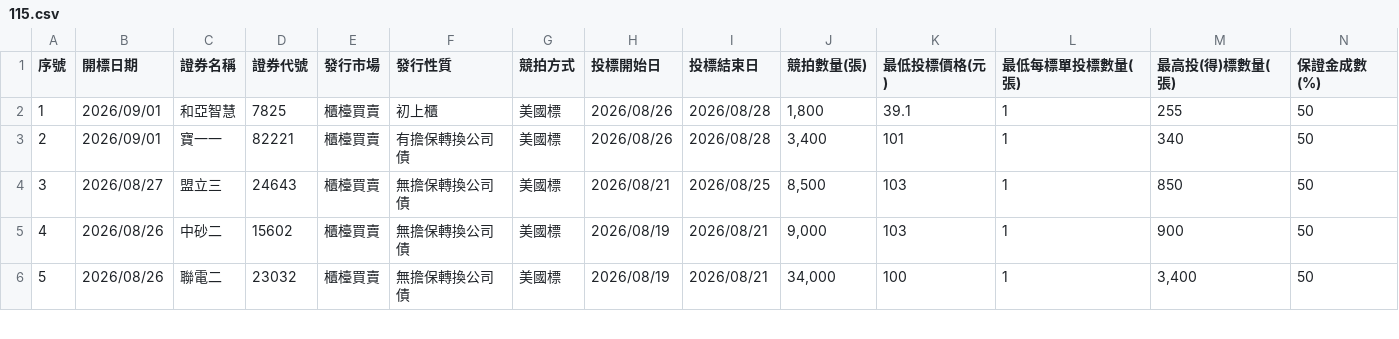
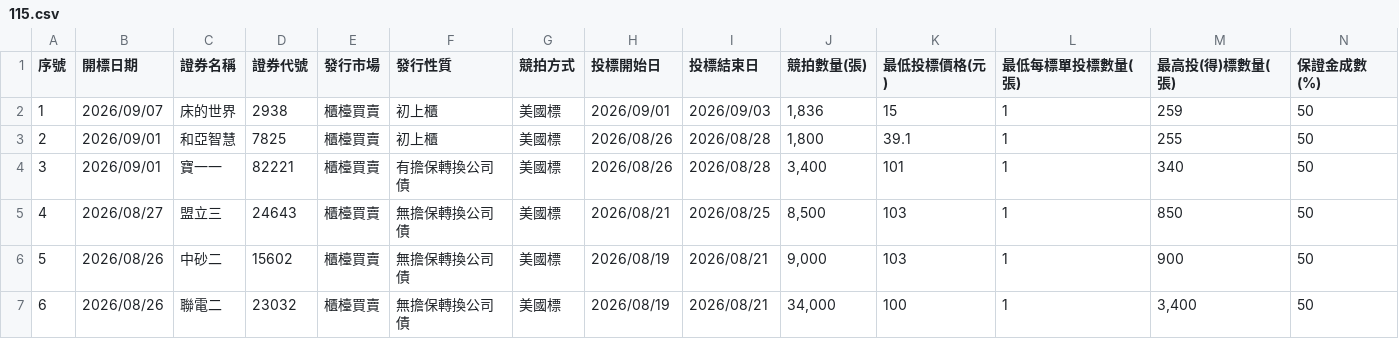
Before and after one commit to Aryido/auction, a CSV file: years/115.csv, drawn as a sheet; only a part is shown; addresses are those after the commit; rows hold the shown columns only; the diff names each change by its address in the sheet, - before the commit and + after, or states it on an @@ line.

```diff
--- a/years/115.csv
+++ b/years/115.csv
+row 2: 1 | 2026/09/07 | 床的世界 | 2938 | 櫃檯買賣 | 初上櫃 | 美國標 | 2026/09/01 | 2026/09/03 | 1,836 | 15 | 1 | 259 | 50
@@ column A (序號) renumbered from row 3 down @@
```
Also changed, not shown: years/final/merged.csv.
